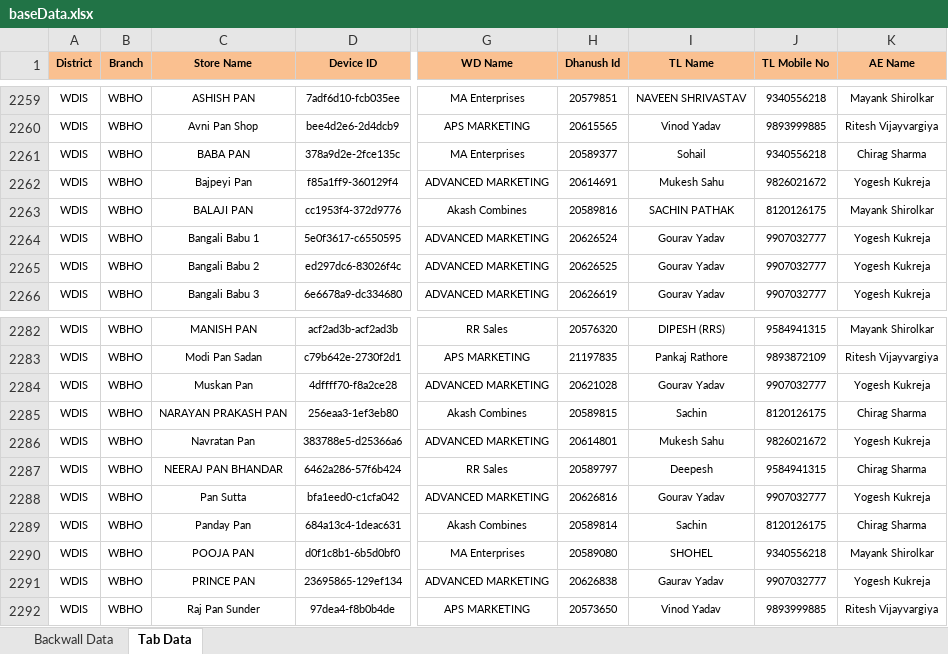
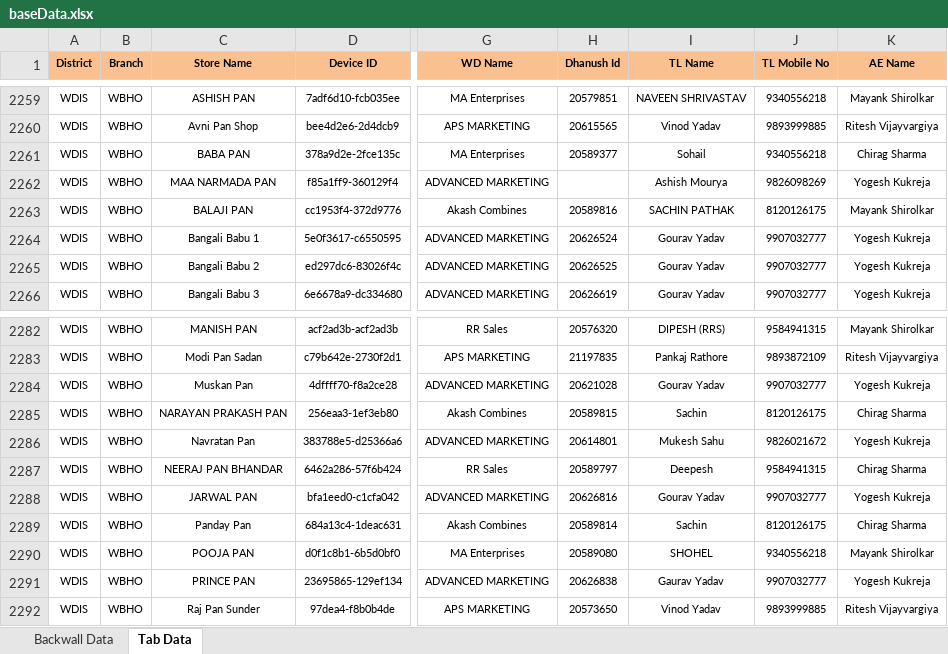
Before and after one commit to dstechworks/whatsapp-tab, an Excel workbook: baseData.xlsx, sheet Tab Data, drawn as a sheet; only a part is shown, gaps mark what is left out; values as stored, in another font and other column widths than the file's, no borders; the diff names each change by its address in the sheet, - before the commit and + after, or states it on an @@ line.

Commit message:
Base Data updated !!

```diff
--- a/baseData.xlsx (sheet Tab Data)
+++ b/baseData.xlsx (sheet Tab Data)
-C2262 (Store Name): Bajpeyi Pan
+C2262 (Store Name): MAA NARMADA PAN
-H2262 (Dhanush Id): 20614691
+H2262 (Dhanush Id): (empty)
-I2262 (TL Name): Mukesh Sahu
+I2262 (TL Name): Ashish Mourya
-J2262 (TL Mobile No): 9826021672
+J2262 (TL Mobile No): 9826098269
-C2288 (Store Name): Pan Sutta
+C2288 (Store Name): JARWAL PAN
```
Also changed, not shown: sheet Backwall Data, oldBaseData.xlsx.
